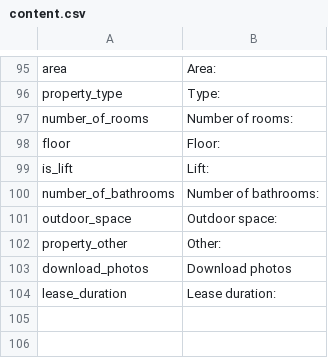
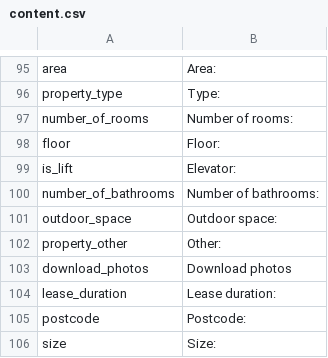
Before and after one commit to pierrealbert/checkit, a CSV file: application/languages/en/content.csv, drawn as a sheet; only a part is shown, gaps mark what is left out.

```diff
--- a/application/languages/en/content.csv
+++ b/application/languages/en/content.csv
@@ -98,3 +98,3 @@ number_of_rooms; "Number of rooms:"
 floor; "Floor:"
-is_lift; "Lift:"
+is_lift; "Elevator:"
 number_of_bathrooms; "Number of bathrooms:"
@@ -104 +104,3 @@ download_photos; "Download photos"
 lease_duration; "Lease duration:"
+postcode; "Postcode:"
+size; "Size:"
```
Also changed, not shown: 5 other files.
